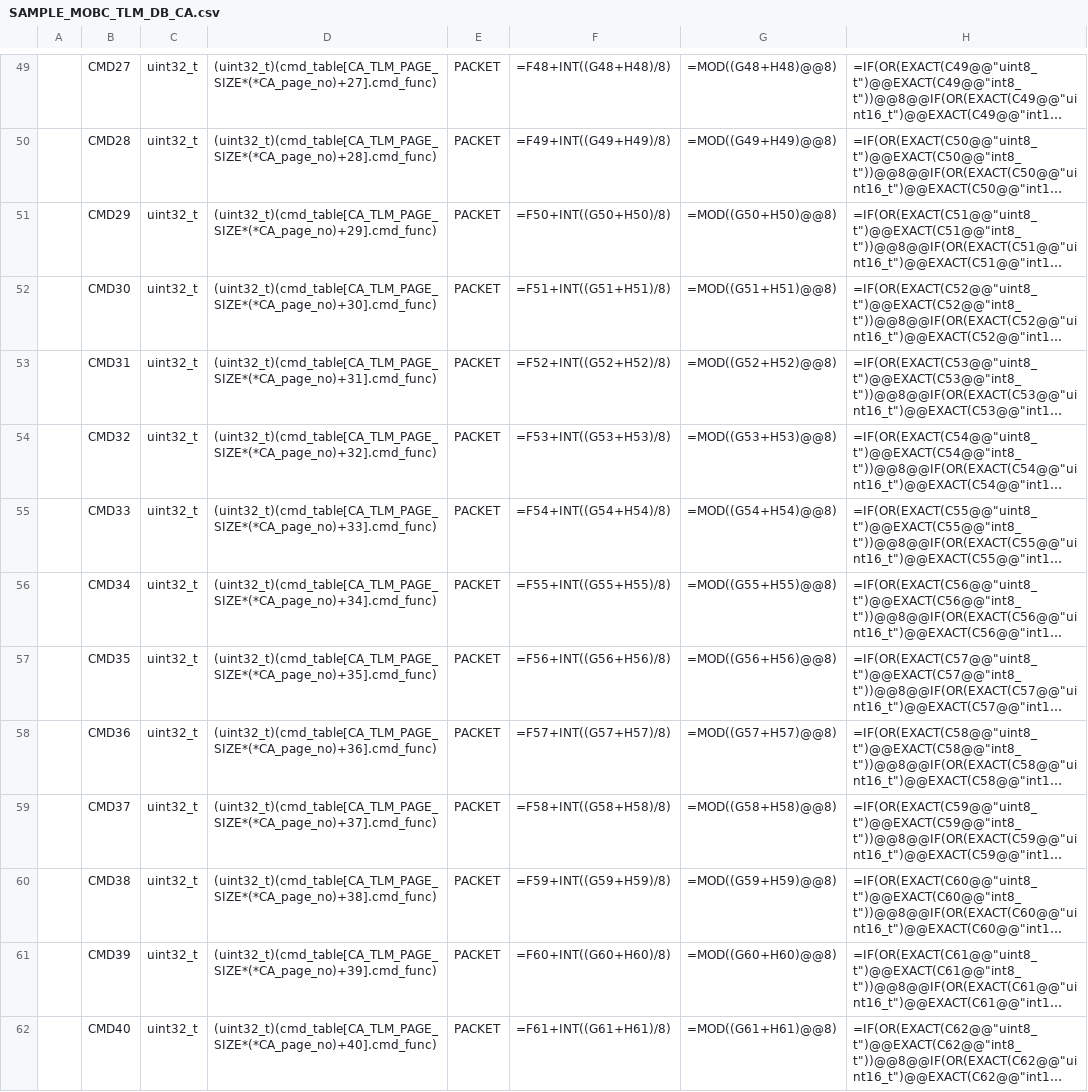
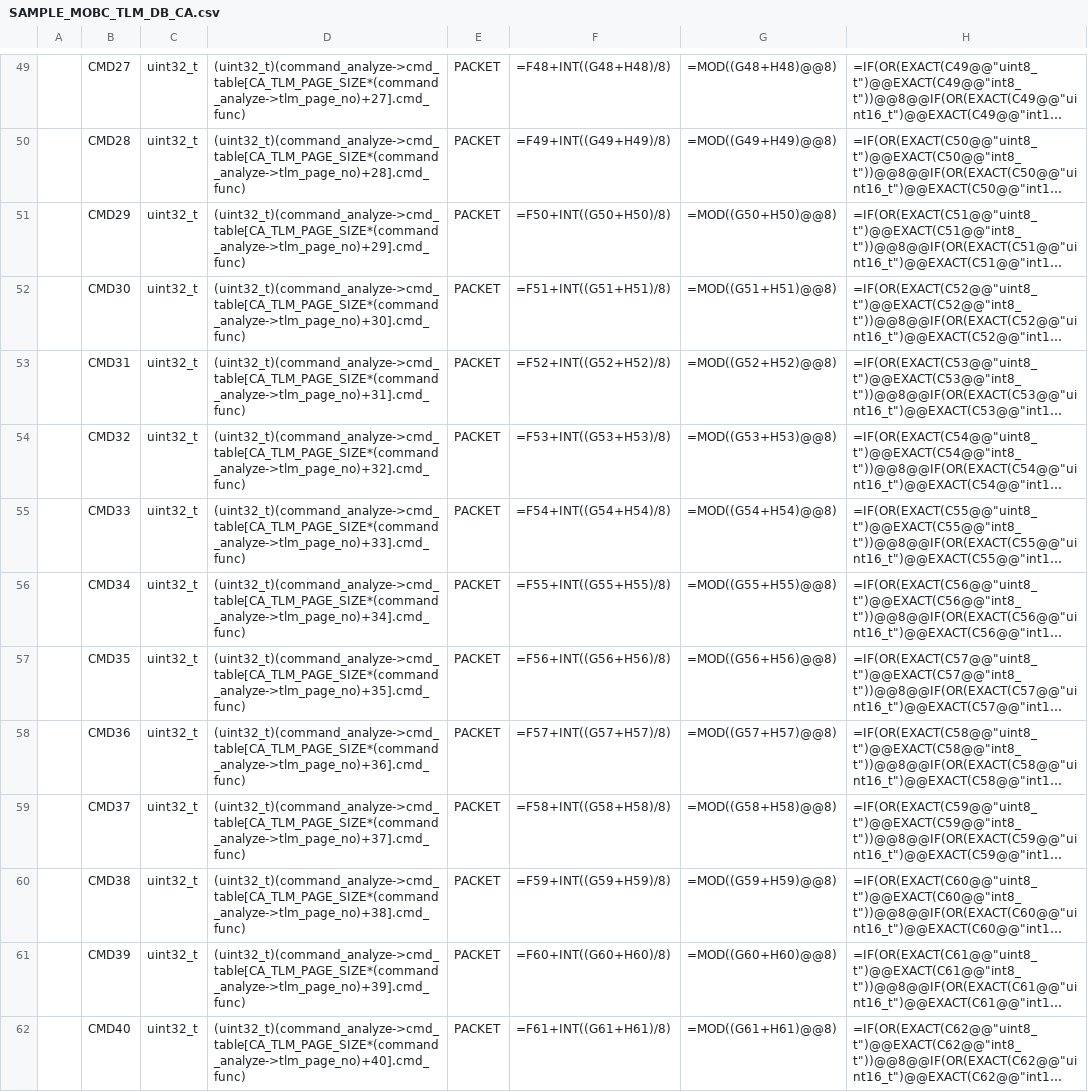
Before and after one commit to ut-issl/c2a-core, a CSV file: Examples/minimum_user_for_s2e/src/src_user/Settings/CmdTlm/DataBase/TLM_DB/SAMPLE_MOBC_TLM_DB_CA.csv, drawn as a sheet; only a part is shown, gaps mark what is left out; long unchanged cells end in …; the diff covers the shown part only; the diff names each change by its address in the sheet, - before the commit and + after, or states it on an @@ line.

```diff
--- a/Examples/minimum_user_for_s2e/src/src_user/Settings/CmdTlm/DataBase/TLM_DB/SAMPLE_MOBC_TLM_DB_CA.csv
+++ b/Examples/minimum_user_for_s2e/src/src_user/Settings/CmdTlm/DataBase/TLM_DB/SAMPLE_MOBC_TLM_DB_CA.csv
-D49: (uint32_t)(cmd_table[CA_TLM_PAGE_SIZE*(*CA_page_no)+27].cmd_func)
+D49: (uint32_t)(command_analyze->cmd_table[CA_TLM_PAGE_SIZE*(command_analyze->tlm_page_no)+27].cmd_func)
-D50: (uint32_t)(cmd_table[CA_TLM_PAGE_SIZE*(*CA_page_no)+28].cmd_func)
+D50: (uint32_t)(command_analyze->cmd_table[CA_TLM_PAGE_SIZE*(command_analyze->tlm_page_no)+28].cmd_func)
-D51: (uint32_t)(cmd_table[CA_TLM_PAGE_SIZE*(*CA_page_no)+29].cmd_func)
+D51: (uint32_t)(command_analyze->cmd_table[CA_TLM_PAGE_SIZE*(command_analyze->tlm_page_no)+29].cmd_func)
-D52: (uint32_t)(cmd_table[CA_TLM_PAGE_SIZE*(*CA_page_no)+30].cmd_func)
+D52: (uint32_t)(command_analyze->cmd_table[CA_TLM_PAGE_SIZE*(command_analyze->tlm_page_no)+30].cmd_func)
-D53: (uint32_t)(cmd_table[CA_TLM_PAGE_SIZE*(*CA_page_no)+31].cmd_func)
+D53: (uint32_t)(command_analyze->cmd_table[CA_TLM_PAGE_SIZE*(command_analyze->tlm_page_no)+31].cmd_func)
-D54: (uint32_t)(cmd_table[CA_TLM_PAGE_SIZE*(*CA_page_no)+32].cmd_func)
+D54: (uint32_t)(command_analyze->cmd_table[CA_TLM_PAGE_SIZE*(command_analyze->tlm_page_no)+32].cmd_func)
-D55: (uint32_t)(cmd_table[CA_TLM_PAGE_SIZE*(*CA_page_no)+33].cmd_func)
+D55: (uint32_t)(command_analyze->cmd_table[CA_TLM_PAGE_SIZE*(command_analyze->tlm_page_no)+33].cmd_func)
-D56: (uint32_t)(cmd_table[CA_TLM_PAGE_SIZE*(*CA_page_no)+34].cmd_func)
+D56: (uint32_t)(command_analyze->cmd_table[CA_TLM_PAGE_SIZE*(command_analyze->tlm_page_no)+34].cmd_func)
-D57: (uint32_t)(cmd_table[CA_TLM_PAGE_SIZE*(*CA_page_no)+35].cmd_func)
+D57: (uint32_t)(command_analyze->cmd_table[CA_TLM_PAGE_SIZE*(command_analyze->tlm_page_no)+35].cmd_func)
-D58: (uint32_t)(cmd_table[CA_TLM_PAGE_SIZE*(*CA_page_no)+36].cmd_func)
+D58: (uint32_t)(command_analyze->cmd_table[CA_TLM_PAGE_SIZE*(command_analyze->tlm_page_no)+36].cmd_func)
-D59: (uint32_t)(cmd_table[CA_TLM_PAGE_SIZE*(*CA_page_no)+37].cmd_func)
+D59: (uint32_t)(command_analyze->cmd_table[CA_TLM_PAGE_SIZE*(command_analyze->tlm_page_no)+37].cmd_func)
-D60: (uint32_t)(cmd_table[CA_TLM_PAGE_SIZE*(*CA_page_no)+38].cmd_func)
+D60: (uint32_t)(command_analyze->cmd_table[CA_TLM_PAGE_SIZE*(command_analyze->tlm_page_no)+38].cmd_func)
-D61: (uint32_t)(cmd_table[CA_TLM_PAGE_SIZE*(*CA_page_no)+39].cmd_func)
+D61: (uint32_t)(command_analyze->cmd_table[CA_TLM_PAGE_SIZE*(command_analyze->tlm_page_no)+39].cmd_func)
-D62: (uint32_t)(cmd_table[CA_TLM_PAGE_SIZE*(*CA_page_no)+40].cmd_func)
+D62: (uint32_t)(command_analyze->cmd_table[CA_TLM_PAGE_SIZE*(command_analyze->tlm_page_no)+40].cmd_func)
```
Also changed, not shown: 51 edited cells elsewhere in this file, 7 other files.
